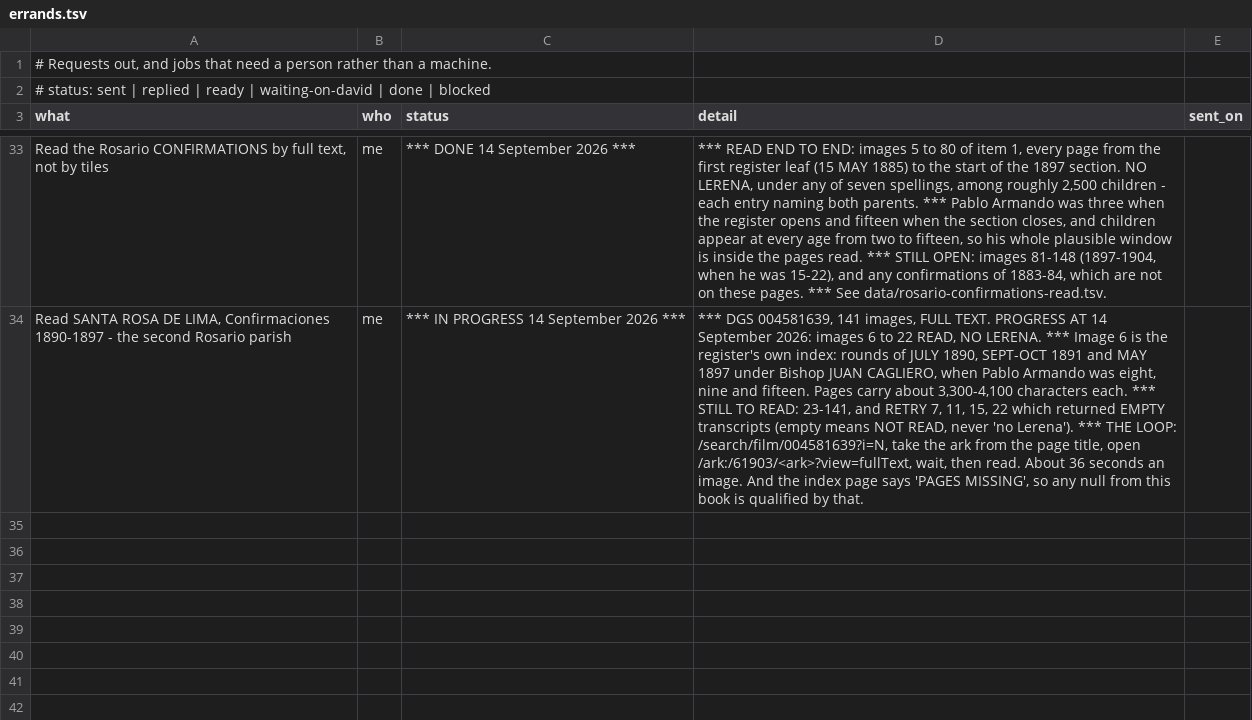
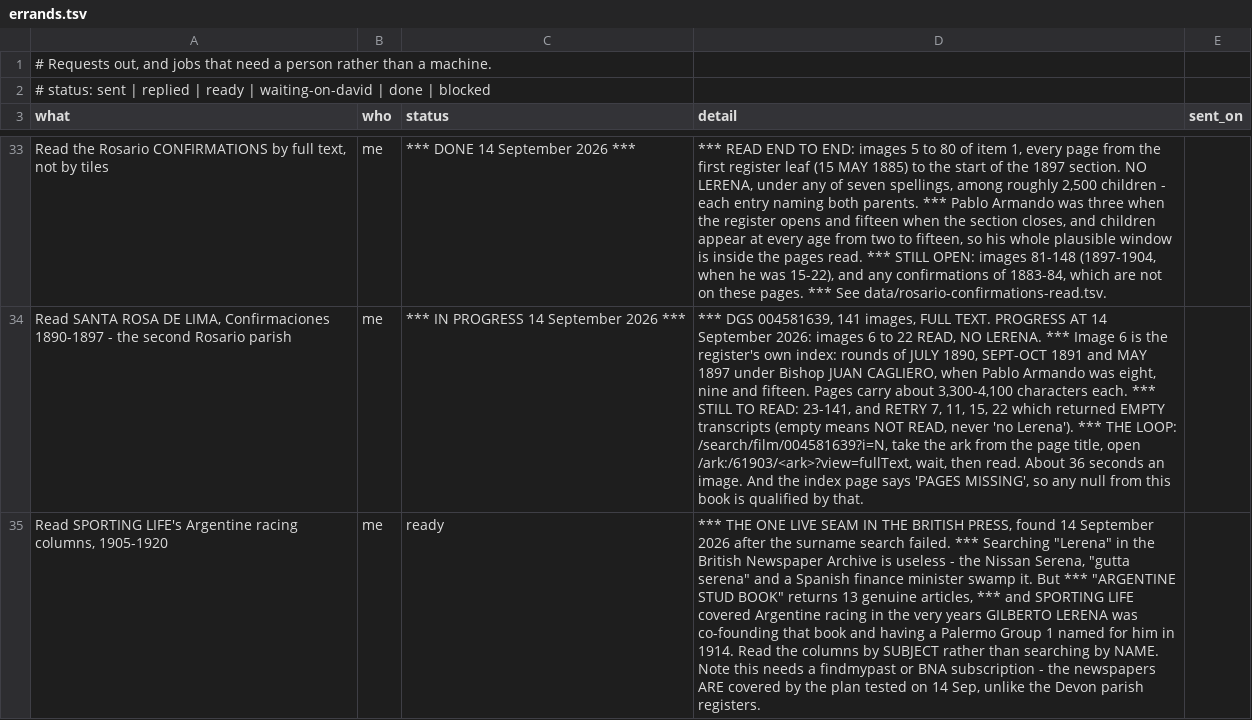
Before and after one commit to daviddef/TheLerena, a TSV file: data/errands.tsv, drawn as a sheet; only a part is shown, gaps mark what is left out; the diff names each change by its address in the sheet, - before the commit and + after, or states it on an @@ line.

```diff
--- a/data/errands.tsv
+++ b/data/errands.tsv
+row 35: Read SPORTING LIFE's Argentine racing columns, 1905-1920 | me | ready | *** THE ONE LIVE SEAM IN THE BRITISH PRESS, found 14 September 2026 after the surname search failed. *** Searching "Lerena" in the British Newspaper Archive is useless - the Nissan Serena, "gutta serena" and a Spanish finance minister swamp it. But *** "ARGENTINE STUD BOOK" returns 13 genuine articles, *** and SPORTING LIFE covered Argentine racing in the very years GILBERTO LERENA was co-founding that book and having a Palermo Group 1 named for him in 1914. Read the columns by SUBJECT rather than searching by NAME. Note this needs a findmypast or BNA subscription - the newspapers ARE covered by the plan tested on 14 Sep, unlike the Devon parish registers.
```
Also changed, not shown: data/sources-consulted.tsv, 5 other files.
